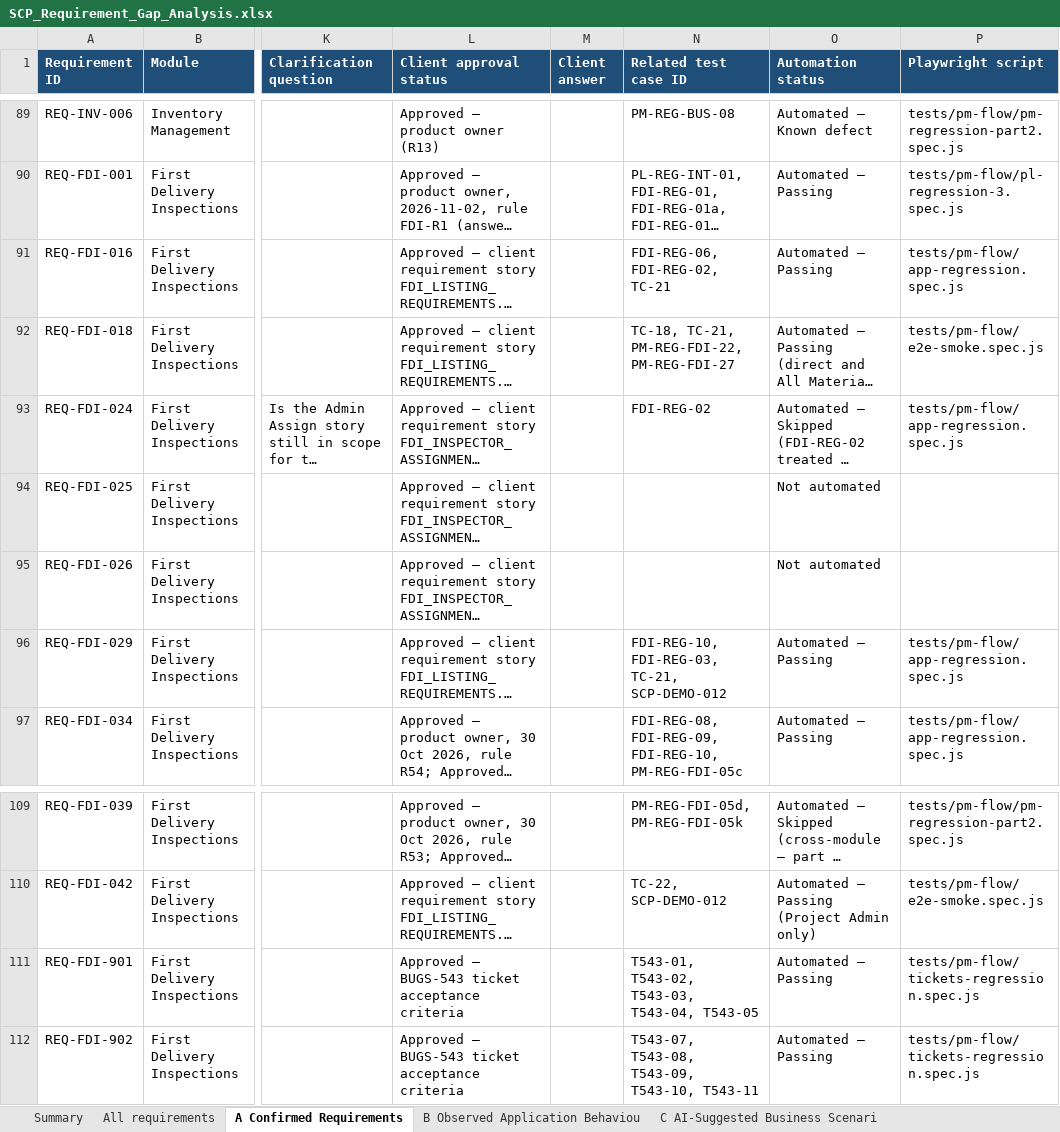
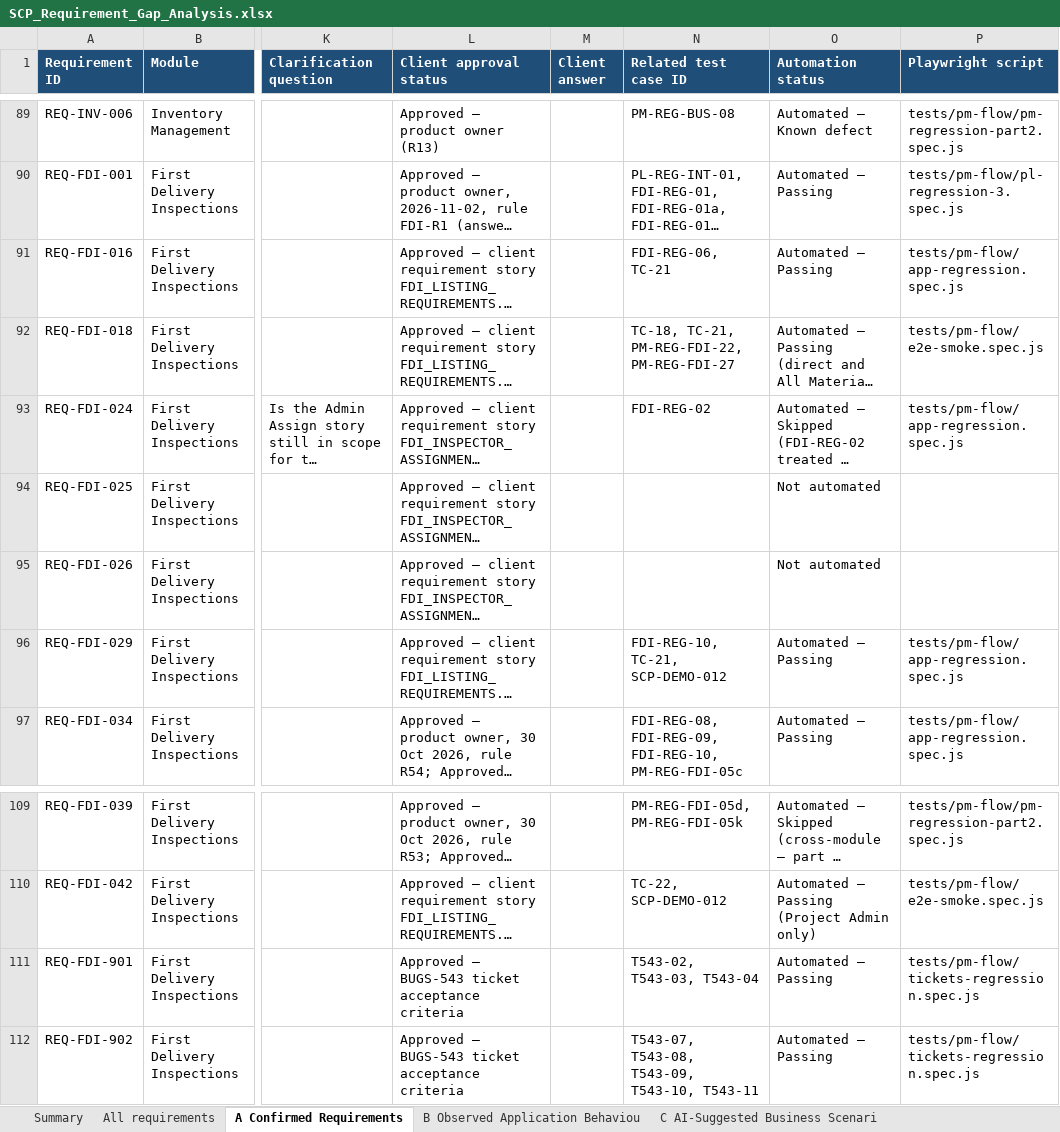
Before and after one commit to hariharanr15/playright_Automation, an Excel workbook: SCP/docs/requirements/SCP_Requirement_Gap_Analysis.xlsx, sheet A Confirmed Requirements, drawn as a sheet; only a part is shown, gaps mark what is left out; long unchanged cells end in …; values as stored, in another font and other column widths than the file's, no borders; the diff names each change by its address in the sheet, - before the commit and + after, or states it on an @@ line.

```diff
--- a/SCP/docs/requirements/SCP_Requirement_Gap_Analysis.xlsx (sheet A Confirmed Requirements)
+++ b/SCP/docs/requirements/SCP_Requirement_Gap_Analysis.xlsx (sheet A Confirmed Requirements)
-N91 (Related test case ID): FDI-REG-06, FDI-REG-02, TC-21
+N91 (Related test case ID): FDI-REG-06, TC-21
-N96 (Related test case ID): FDI-REG-10, FDI-REG-03, TC-21, SCP-DEMO-012
+N96 (Related test case ID): FDI-REG-10, TC-21, SCP-DEMO-012
-N111 (Related test case ID): T543-01, T543-02, T543-03, T543-04, T543-05
+N111 (Related test case ID): T543-02, T543-03, T543-04
```
Also changed, not shown: sheet Traceability, sheet All requirements, sheet D Requirements Pending Client C, sheet Summary, sheet C AI-Suggested Business Scenari, 8 other files.
